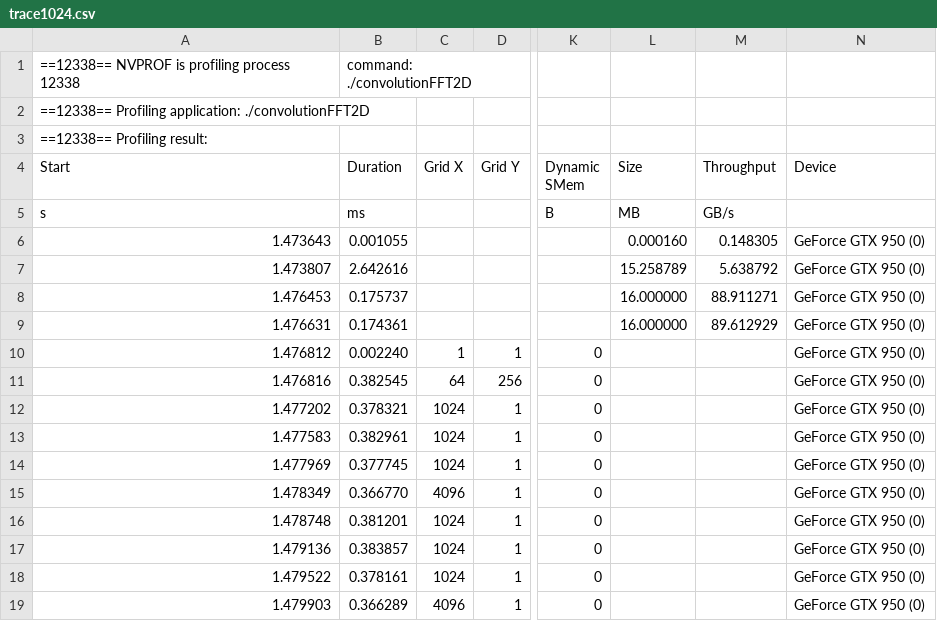
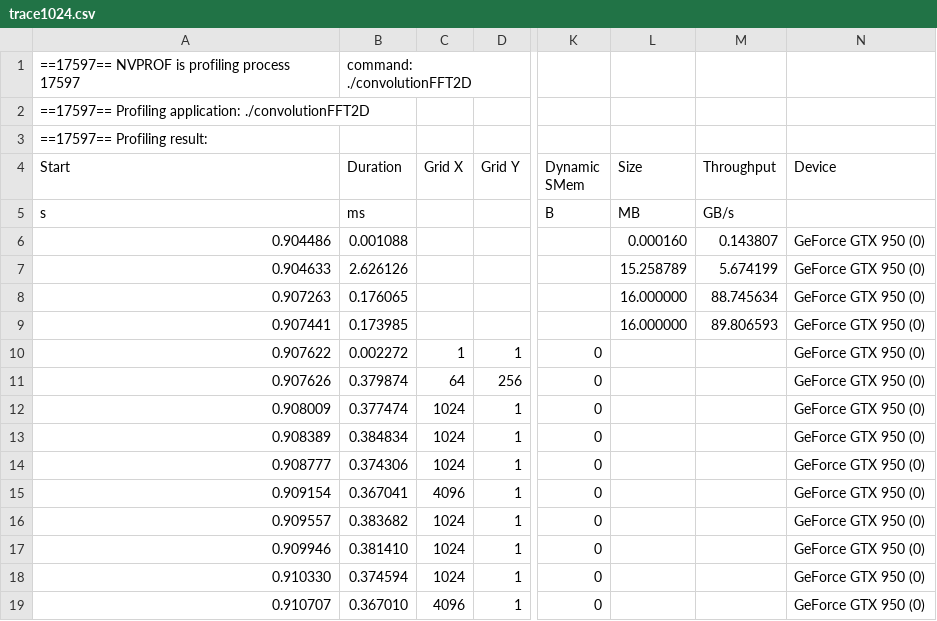
Before and after one commit to 3upperm2n/blocksizemodel, a CSV file: convolutionFFT2D/trace1024.csv, drawn as a sheet; only a part is shown, gaps mark what is left out; the diff covers the shown part only; the diff names each change by its address in the sheet, - before the commit and + after, or states it on an @@ line.

```diff
--- a/convolutionFFT2D/trace1024.csv
+++ b/convolutionFFT2D/trace1024.csv
-A1 (Start): ==12338== NVPROF is profiling process 12338
+A1 (Start): ==17597== NVPROF is profiling process 17597
-A2 (Start): ==12338== Profiling application:…
+A2 (Start): ==17597== Profiling application:…
-A3 (Start): ==12338== Profiling result:
+A3 (Start): ==17597== Profiling result:
-A6 (Start): 1.473643
+A6 (Start): 0.904486
-B6 (Duration): 0.001055
+B6 (Duration): 0.001088
-M6 (Throughput): 0.148305
+M6 (Throughput): 0.143807
-A7 (Start): 1.473807
+A7 (Start): 0.904633
-B7 (Duration): 2.642616
+B7 (Duration): 2.626126
-M7 (Throughput): 5.638792
+M7 (Throughput): 5.674199
-A8 (Start): 1.476453
+A8 (Start): 0.907263
-B8 (Duration): 0.175737
+B8 (Duration): 0.176065
-M8 (Throughput): 88.911271
+M8 (Throughput): 88.745634
-A9 (Start): 1.476631
+A9 (Start): 0.907441
-B9 (Duration): 0.174361
+B9 (Duration): 0.173985
-M9 (Throughput): 89.612929
+M9 (Throughput): 89.806593
-A10 (Start): 1.476812
+A10 (Start): 0.907622
-B10 (Duration): 0.002240
+B10 (Duration): 0.002272
-A11 (Start): 1.476816
+A11 (Start): 0.907626
-B11 (Duration): 0.382545
+B11 (Duration): 0.379874
-A12 (Start): 1.477202
+A12 (Start): 0.908009
-B12 (Duration): 0.378321
+B12 (Duration): 0.377474
-A13 (Start): 1.477583
+A13 (Start): 0.908389
-B13 (Duration): 0.382961
+B13 (Duration): 0.384834
-A14 (Start): 1.477969
+A14 (Start): 0.908777
-B14 (Duration): 0.377745
+B14 (Duration): 0.374306
-A15 (Start): 1.478349
+A15 (Start): 0.909154
-B15 (Duration): 0.366770
+B15 (Duration): 0.367041
-A16 (Start): 1.478748
+A16 (Start): 0.909557
-B16 (Duration): 0.381201
+B16 (Duration): 0.383682
-A17 (Start): 1.479136
+A17 (Start): 0.909946
-B17 (Duration): 0.383857
+B17 (Duration): 0.381410
-A18 (Start): 1.479522
+A18 (Start): 0.910330
-B18 (Duration): 0.378161
+B18 (Duration): 0.374594
-A19 (Start): 1.479903
+A19 (Start): 0.910707
-B19 (Duration): 0.366289
+B19 (Duration): 0.367010
```
Also changed, not shown: 94 edited cells elsewhere in this file, convolutionFFT2D/metrics128.csv, convolutionFFT2D/metrics256.csv, 14 other files.
